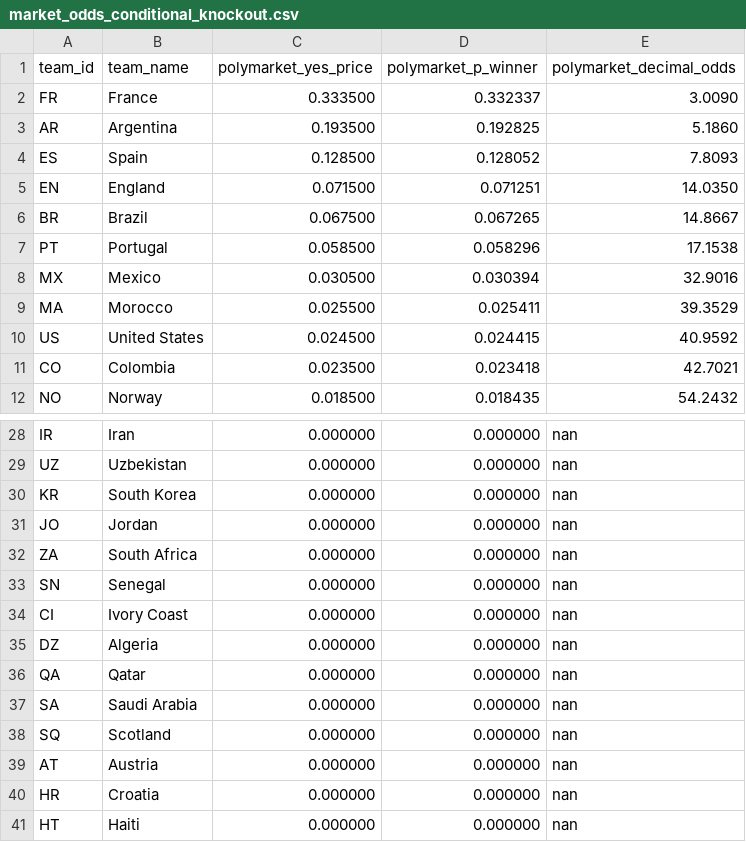
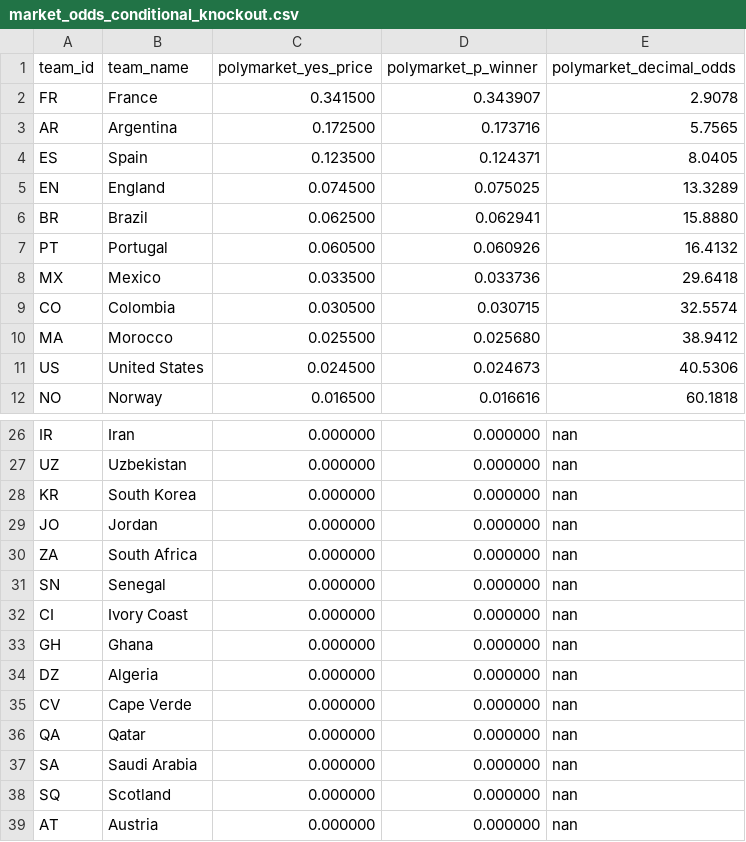
Before and after one commit to recommend-games/blog, a CSV file: experiments/world_cup_2026/data/processed/market_odds_conditional_knockout.csv, drawn as a sheet; only a part is shown, gaps mark what is left out; the shorter side is filled out with more unchanged rows; the diff covers the shown part only.

```diff
--- a/experiments/world_cup_2026/data/processed/market_odds_conditional_knockout.csv
+++ b/experiments/world_cup_2026/data/processed/market_odds_conditional_knockout.csv
@@ -1,12 +1,12 @@
 team_id,team_name,polymarket_yes_price,polymarket_p_winner,polymarket_decimal_odds
-FR,France,0.333500,0.332337,3.0090
-AR,Argentina,0.193500,0.192825,5.1860
-ES,Spain,0.128500,0.128052,7.8093
-EN,England,0.071500,0.071251,14.0350
-BR,Brazil,0.067500,0.067265,14.8667
-PT,Portugal,0.058500,0.058296,17.1538
-MX,Mexico,0.030500,0.030394,32.9016
-MA,Morocco,0.025500,0.025411,39.3529
-US,United States,0.024500,0.024415,40.9592
-CO,Colombia,0.023500,0.023418,42.7021
-NO,Norway,0.018500,0.018435,54.2432
+FR,France,0.341500,0.343907,2.9078
+AR,Argentina,0.172500,0.173716,5.7565
+ES,Spain,0.123500,0.124371,8.0405
+EN,England,0.074500,0.075025,13.3289
+BR,Brazil,0.062500,0.062941,15.8880
+PT,Portugal,0.060500,0.060926,16.4132
+MX,Mexico,0.033500,0.033736,29.6418
+CO,Colombia,0.030500,0.030715,32.5574
+MA,Morocco,0.025500,0.025680,38.9412
+US,United States,0.024500,0.024673,40.5306
+NO,Norway,0.016500,0.016616,60.1818
@@ -34,3 +32,5 @@ SN,Senegal,0.000000,0.000000,nan
 CI,Ivory Coast,0.000000,0.000000,nan
+GH,Ghana,0.000000,0.000000,nan
 DZ,Algeria,0.000000,0.000000,nan
+CV,Cape Verde,0.000000,0.000000,nan
 QA,Qatar,0.000000,0.000000,nan
```
Also changed, not shown: 2 added rows, 4 removed rows and 10 edited cells elsewhere in this file, experiments/world_cup_2026/data/processed/results.csv, experiments/world_cup_2026/outputs/conditional_knockout/bracket_slot_probabilities.csv, 11 other files.
